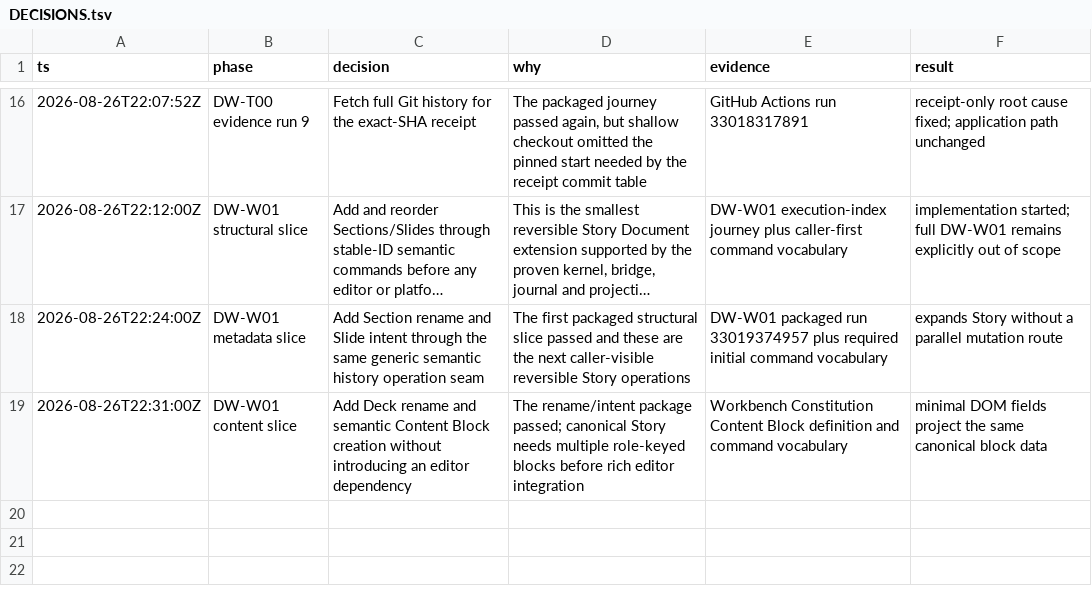
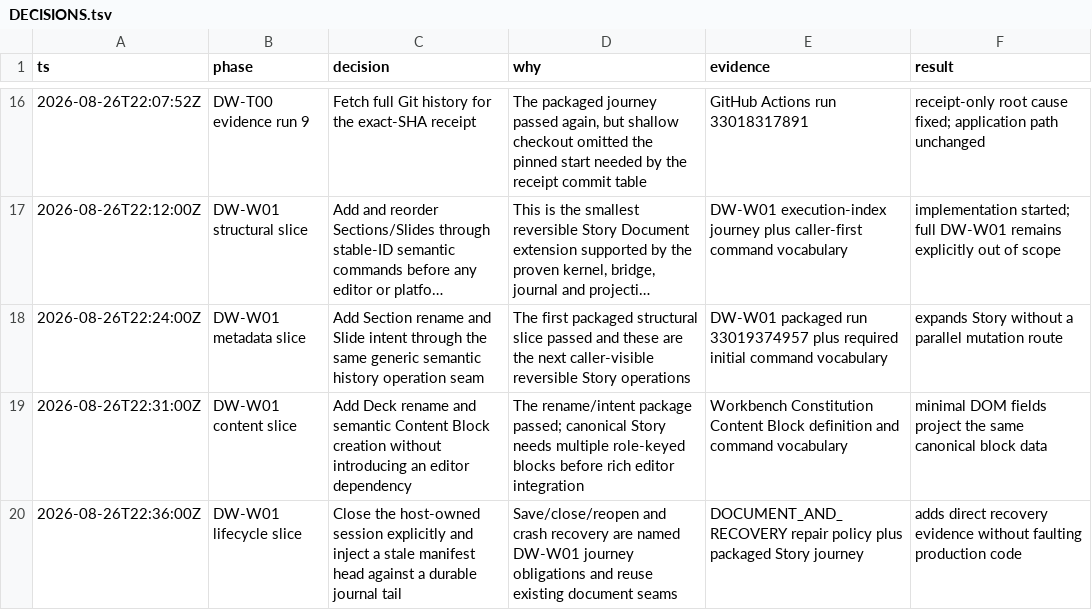
Before and after one commit to bomkino/deck-workbench, a TSV file: docs/evidence/DECISIONS.tsv, drawn as a sheet; only a part is shown, gaps mark what is left out; long unchanged cells end in ….

Commit message:
test: prove Story close and crash recovery

```diff
--- a/docs/evidence/DECISIONS.tsv
+++ b/docs/evidence/DECISIONS.tsv
@@ -19 +19,2 @@ ts	phase	decision	why	evidence	result
 2026-08-26T22:31:00Z	DW-W01 content slice	Add Deck rename and semantic Content Block creation without introducing an editor dependency	The rename/intent package passed; canonical Story needs multiple role-keyed blocks before rich editor integration	Workbench Constitution Content Block definition and command vocabulary	minimal DOM fields project the same canonical block data
+2026-08-26T22:36:00Z	DW-W01 lifecycle slice	Close the host-owned session explicitly and inject a stale manifest head against a durable journal tail	Save/close/reopen and crash recovery are named DW-W01 journey obligations and reuse existing document seams	DOCUMENT_AND_RECOVERY repair policy plus packaged Story journey	adds direct recovery evidence without faulting production code
```
Also changed, not shown: 8 other files.
